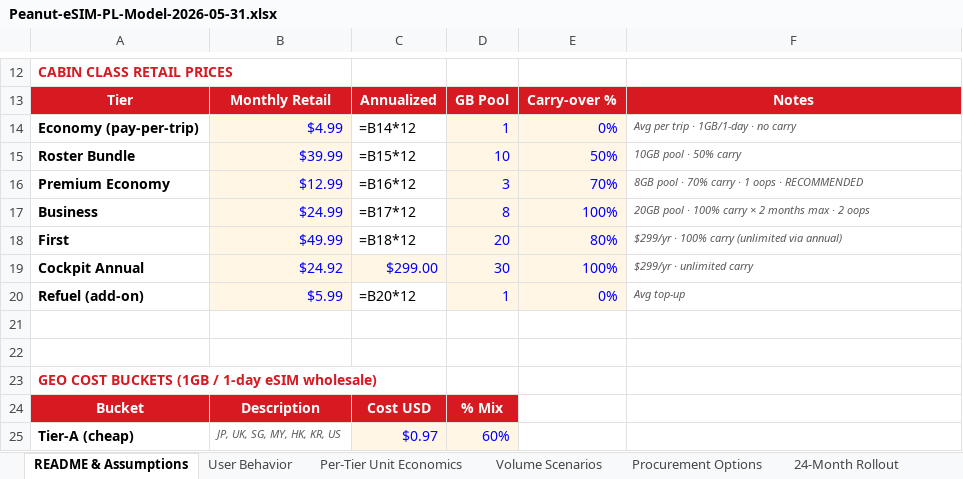
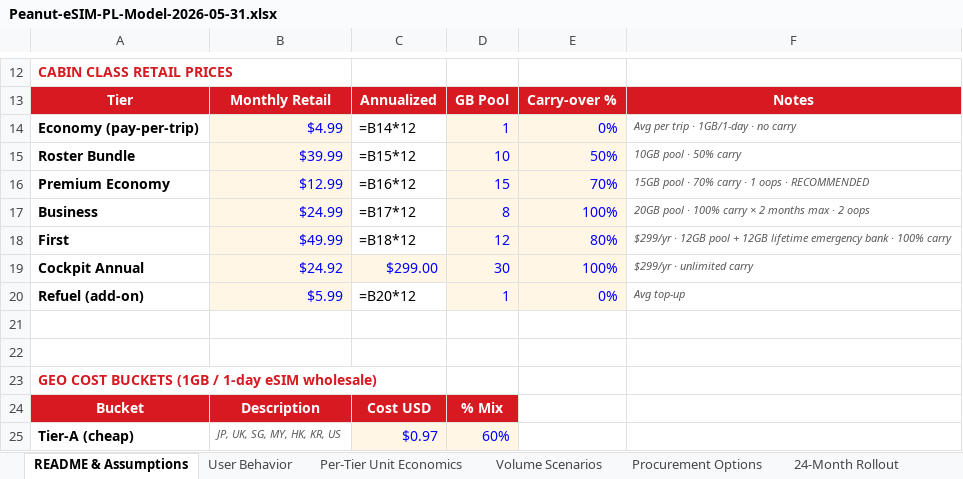
Before and after one commit to peanut-e-sim/peanut-esim-business-overview, an Excel workbook: docs/downloads/Peanut-eSIM-PL-Model-2026-05-31.xlsx, sheet README & Assumptions, drawn as a sheet; only a part is shown, gaps mark what is left out; values as stored, in another font and other column widths than the file's, no borders; formulas without a stored value are shown as written; the diff names each change by its address in the sheet, - before the commit and + after, or states it on an @@ line.

```diff
--- a/docs/downloads/Peanut-eSIM-PL-Model-2026-05-31.xlsx (sheet README & Assumptions)
+++ b/docs/downloads/Peanut-eSIM-PL-Model-2026-05-31.xlsx (sheet README & Assumptions)
-D16: 3
+D16: 15
-F16: 8GB pool · 70% carry · 1 oops · RECOMMENDED
+F16: 15GB pool · 70% carry · 1 oops · RECOMMENDED
-D18: 20
+D18: 12
-F18: $299/yr · 100% carry (unlimited via annual)
+F18: $299/yr · 12GB pool + 12GB lifetime emergency bank · 100% carry
```
